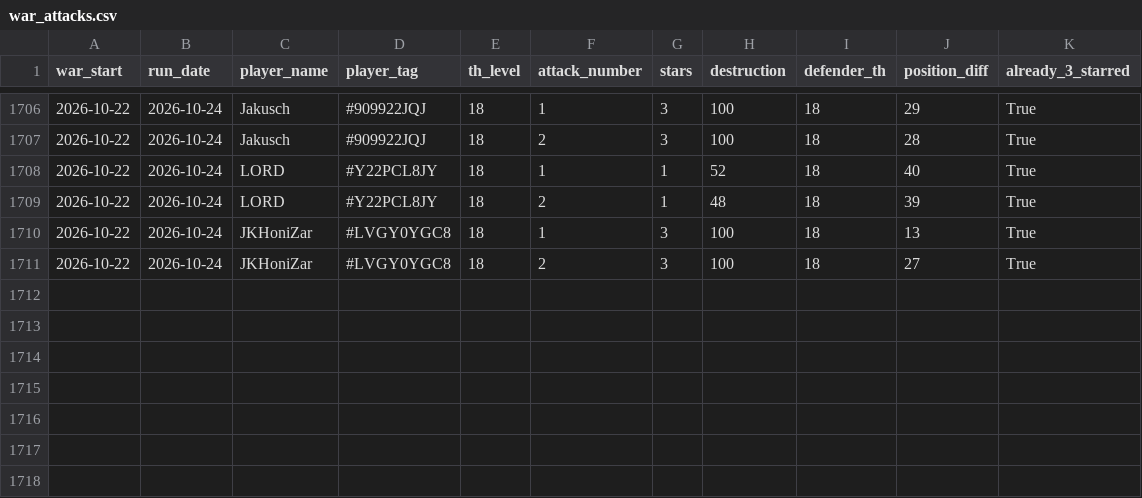
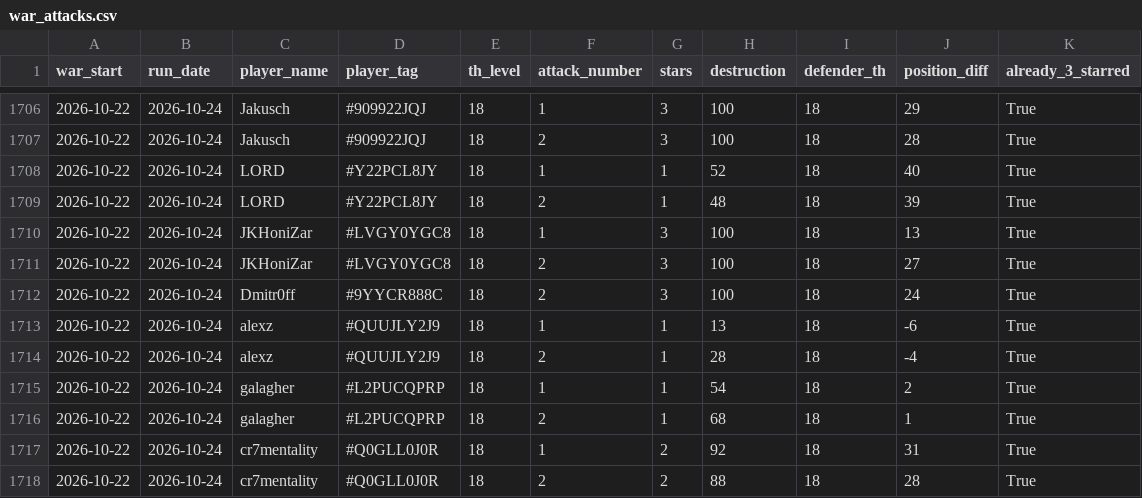
Before and after one commit to irisMoonwhisper/clash-of-clansh-scripts, a CSV file: war_attacks.csv, drawn as a sheet; only a part is shown, gaps mark what is left out.

```diff
--- a/war_attacks.csv
+++ b/war_attacks.csv
@@ -1711 +1711,8 @@ war_start;run_date;player_name;player_tag;th_level;attack_number;stars;destructi
 2026-10-22;2026-10-24;JKHoniZar;#LVGY0YGC8;18;2;3;100;18;27;True
+2026-10-22;2026-10-24;Dmitr0ff;#9YYCR888C;18;2;3;100;18;24;True
+2026-10-22;2026-10-24;alexz;#QUUJLY2J9;18;1;1;13;18;-6;True
+2026-10-22;2026-10-24;alexz;#QUUJLY2J9;18;2;1;28;18;-4;True
+2026-10-22;2026-10-24;galagher;#L2PUCQPRP;18;1;1;54;18;2;True
+2026-10-22;2026-10-24;galagher;#L2PUCQPRP;18;2;1;68;18;1;True
+2026-10-22;2026-10-24;cr7mentality;#Q0GLL0J0R;18;1;2;92;18;31;True
+2026-10-22;2026-10-24;cr7mentality;#Q0GLL0J0R;18;2;2;88;18;28;True
```
Also changed, not shown: war_defenses.csv.
